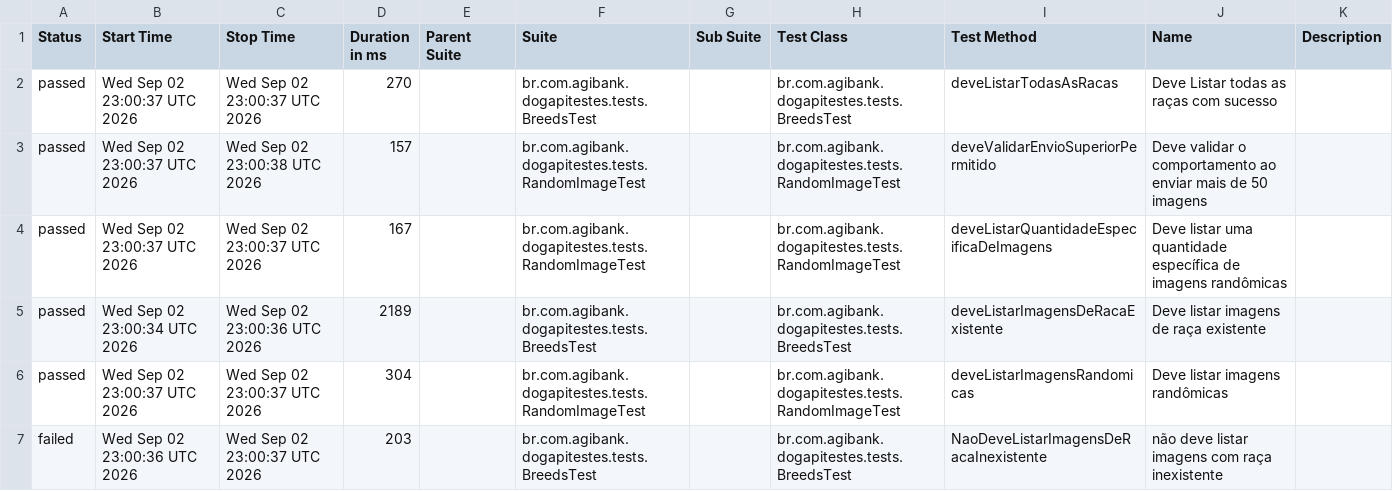
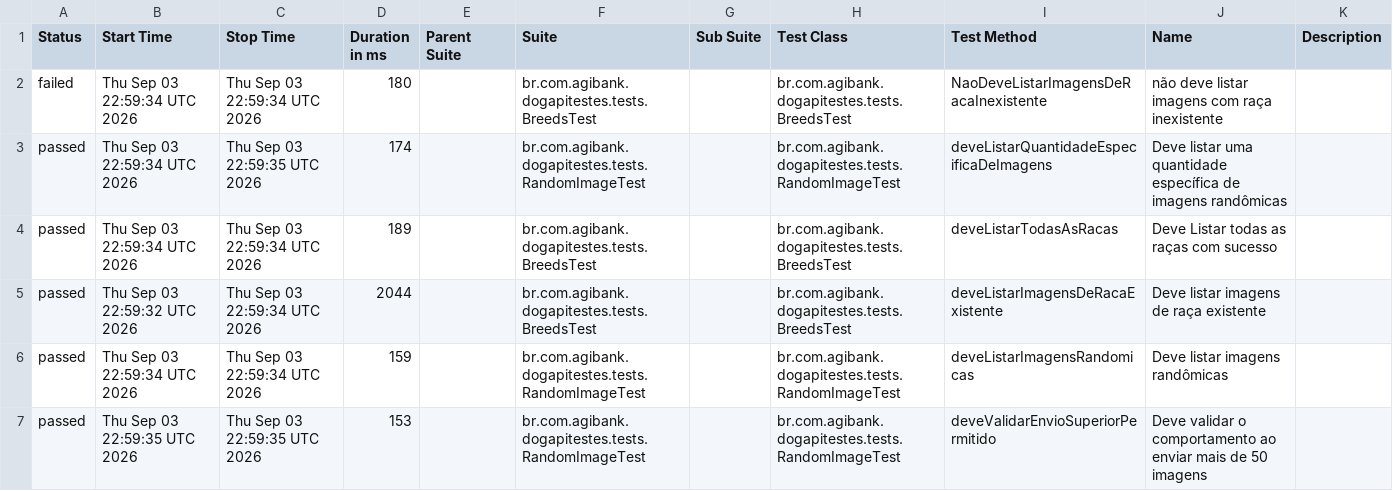
Before and after one commit to JosinaldoGJunior/desafio-tecnico-agibank, a CSV file: data/suites.csv, drawn as a sheet.

```diff
--- a/data/suites.csv
+++ b/data/suites.csv
@@ -1,7 +1,7 @@
 "Status","Start Time","Stop Time","Duration in ms","Parent Suite","Suite","Sub Suite","Test Class","Test Method","Name","Description"
-"passed","Wed Sep 02 23:00:37 UTC 2026","Wed Sep 02 23:00:37 UTC 2026","270","","br.com.agibank.dogapitestes.tests.BreedsTest","","br.com.agibank.dogapitestes.tests.BreedsTest","deveListarTodasAsRacas","Deve Listar todas as raças com sucesso",""
-"passed","Wed Sep 02 23:00:37 UTC 2026","Wed Sep 02 23:00:38 UTC 2026","157","","br.com.agibank.dogapitestes.tests.RandomImageTest","","br.com.agibank.dogapitestes.tests.RandomImageTest","deveValidarEnvioSuperiorPermitido","Deve validar o comportamento ao enviar mais de 50 imagens",""
-"passed","Wed Sep 02 23:00:37 UTC 2026","Wed Sep 02 23:00:37 UTC 2026","167","","br.com.agibank.dogapitestes.tests.RandomImageTest","","br.com.agibank.dogapitestes.tests.RandomImageTest","deveListarQuantidadeEspecificaDeImagens","Deve listar uma quantidade específica de imagens randômicas",""
-"passed","Wed Sep 02 23:00:34 UTC 2026","Wed Sep 02 23:00:36 UTC 2026","2189","","br.com.agibank.dogapitestes.tests.BreedsTest","","br.com.agibank.dogapitestes.tests.BreedsTest","deveListarImagensDeRacaExistente","Deve listar imagens de raça existente",""
-"passed","Wed Sep 02 23:00:37 UTC 2026","Wed Sep 02 23:00:37 UTC 2026","304","","br.com.agibank.dogapitestes.tests.RandomImageTest","","br.com.agibank.dogapitestes.tests.RandomImageTest","deveListarImagensRandomicas","Deve listar imagens randômicas",""
-"failed","Wed Sep 02 23:00:36 UTC 2026","Wed Sep 02 23:00:37 UTC 2026","203","","br.com.agibank.dogapitestes.tests.BreedsTest","","br.com.agibank.dogapitestes.tests.BreedsTest","NaoDeveListarImagensDeRacaInexistente","não deve listar imagens com raça inexistente",""
+"failed","Thu Sep 03 22:59:34 UTC 2026","Thu Sep 03 22:59:34 UTC 2026","180","","br.com.agibank.dogapitestes.tests.BreedsTest","","br.com.agibank.dogapitestes.tests.BreedsTest","NaoDeveListarImagensDeRacaInexistente","não deve listar imagens com raça inexistente",""
+"passed","Thu Sep 03 22:59:34 UTC 2026","Thu Sep 03 22:59:35 UTC 2026","174","","br.com.agibank.dogapitestes.tests.RandomImageTest","","br.com.agibank.dogapitestes.tests.RandomImageTest","deveListarQuantidadeEspecificaDeImagens","Deve listar uma quantidade específica de imagens randômicas",""
+"passed","Thu Sep 03 22:59:34 UTC 2026","Thu Sep 03 22:59:34 UTC 2026","189","","br.com.agibank.dogapitestes.tests.BreedsTest","","br.com.agibank.dogapitestes.tests.BreedsTest","deveListarTodasAsRacas","Deve Listar todas as raças com sucesso",""
+"passed","Thu Sep 03 22:59:32 UTC 2026","Thu Sep 03 22:59:34 UTC 2026","2044","","br.com.agibank.dogapitestes.tests.BreedsTest","","br.com.agibank.dogapitestes.tests.BreedsTest","deveListarImagensDeRacaExistente","Deve listar imagens de raça existente",""
+"passed","Thu Sep 03 22:59:34 UTC 2026","Thu Sep 03 22:59:34 UTC 2026","159","","br.com.agibank.dogapitestes.tests.RandomImageTest","","br.com.agibank.dogapitestes.tests.RandomImageTest","deveListarImagensRandomicas","Deve listar imagens randômicas",""
+"passed","Thu Sep 03 22:59:35 UTC 2026","Thu Sep 03 22:59:35 UTC 2026","153","","br.com.agibank.dogapitestes.tests.RandomImageTest","","br.com.agibank.dogapitestes.tests.RandomImageTest","deveValidarEnvioSuperiorPermitido","Deve validar o comportamento ao enviar mais de 50 imagens",""
```
Also changed, not shown: 26 other files.
